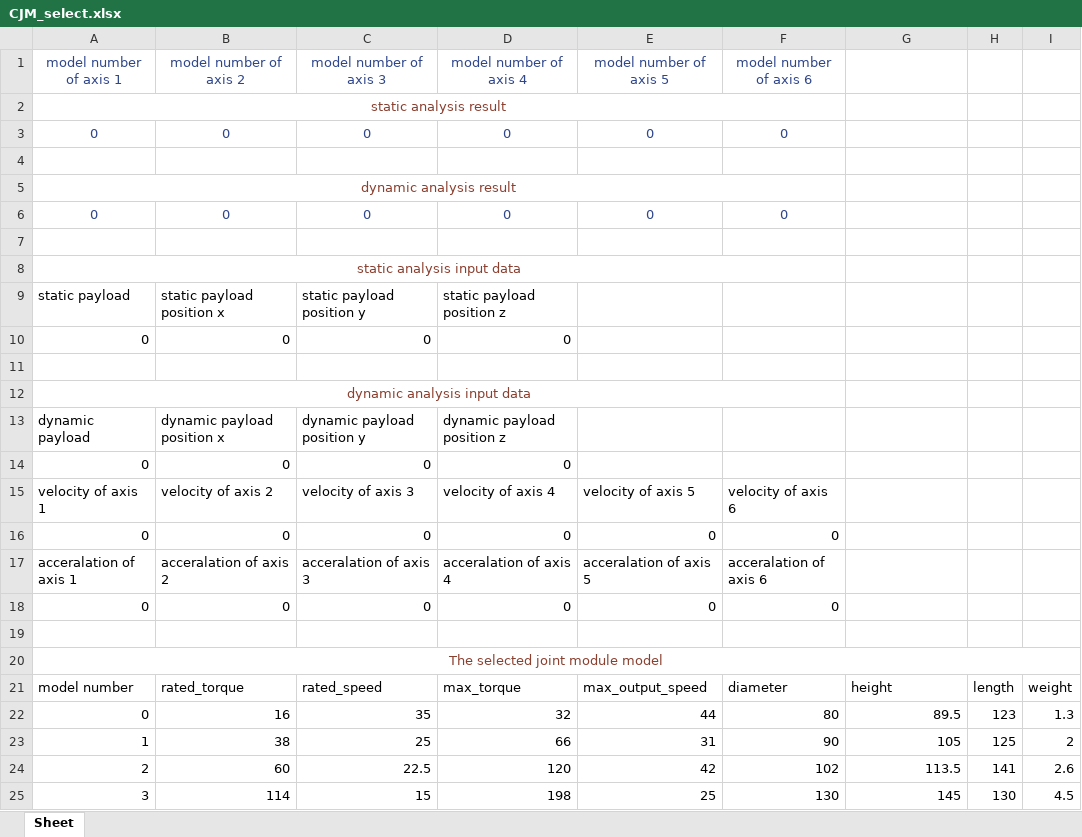
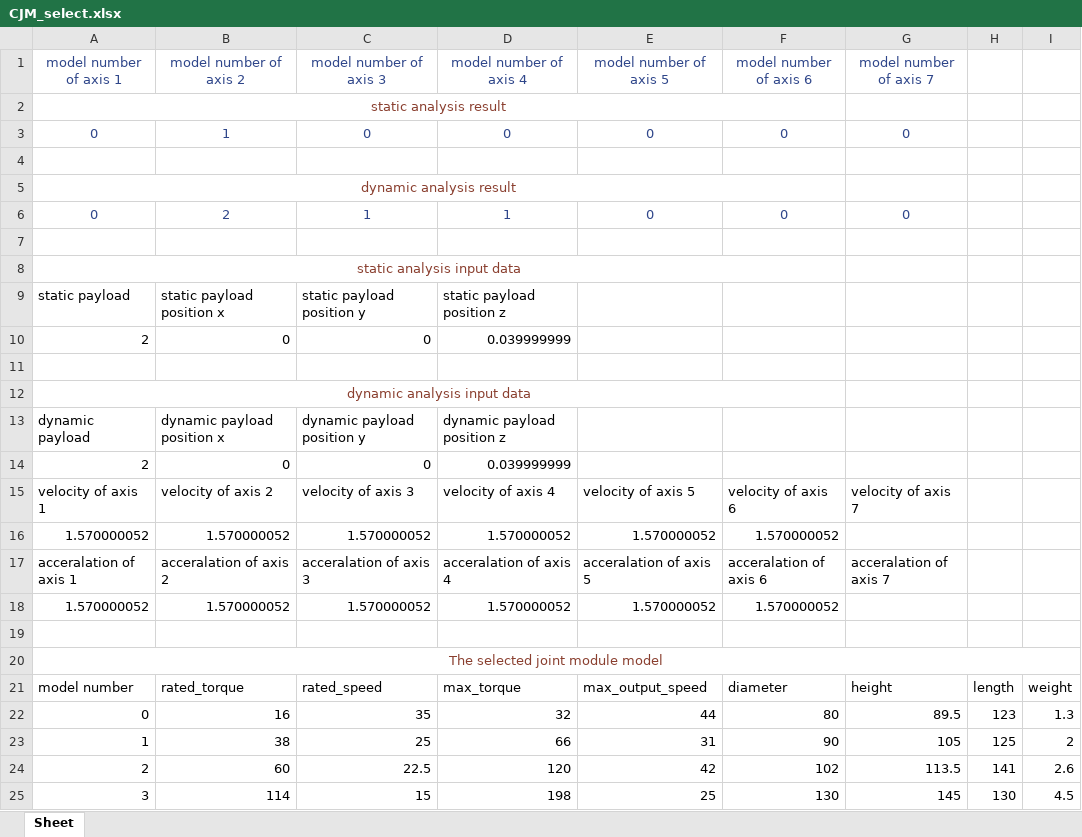
Before and after one commit to SamKaiYang/Optimization-of-robotic-arm-design, an Excel workbook: dynamics/src/dynamics/xlsx/CJM_select.xlsx, sheet Sheet, drawn as a sheet; values as stored, in another font and other column widths than the file's, no borders; removed rows and columns are numbered as before the commit, all else as after; the diff names each change by its address in the sheet, - before the commit and + after, or states it on an @@ line.

```diff
--- a/dynamics/src/dynamics/xlsx/CJM_select.xlsx (sheet Sheet)
+++ b/dynamics/src/dynamics/xlsx/CJM_select.xlsx (sheet Sheet)
-G1: (empty)
+G1: model number of axis 7
-B3 (model number of axis 2): 0
+B3 (model number of axis 2): 1
-G3 (model number of axis 7): (empty)
+G3 (model number of axis 7): 0
-B6 (model number of axis 2): 0
+B6 (model number of axis 2): 2
-C6 (model number of axis 3): 0
+C6 (model number of axis 3): 1
-D6 (model number of axis 4): 0
+D6 (model number of axis 4): 1
-G6 (model number of axis 7): (empty)
+G6 (model number of axis 7): 0
-A10 (model number of axis 1): 0
+A10 (model number of axis 1): 2
-D10 (model number of axis 4): 0
+D10 (model number of axis 4): 0.039999999
-A14 (model number of axis 1): 0
+A14 (model number of axis 1): 2
-D14 (model number of axis 4): 0
+D14 (model number of axis 4): 0.039999999
-G15 (model number of axis 7): (empty)
+G15 (model number of axis 7): velocity of axis 7
-row 16: 0 | 0 | 0 | 0 | 0 | 0
+row 16: 1.570000052 | 1.570000052 | 1.570000052 | 1.570000052 | 1.570000052 | 1.570000052
-G17 (model number of axis 7): (empty)
+G17 (model number of axis 7): acceralation of axis 7
-row 18: 0 | 0 | 0 | 0 | 0 | 0
+row 18: 1.570000052 | 1.570000052 | 1.570000052 | 1.570000052 | 1.570000052 | 1.570000052
```
Also changed, not shown: dynamics/src/dynamics/xlsx/dynamics_calc.xlsx, dynamics/src/dynamics/xlsx/dynamics_limit_torque_calc.xlsx, 4 other files.
